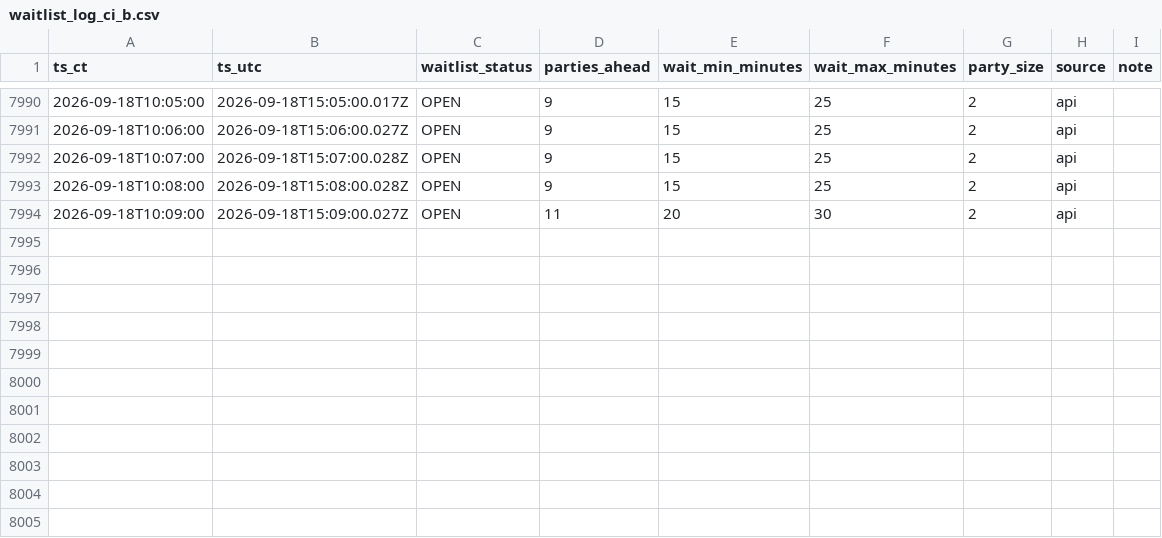
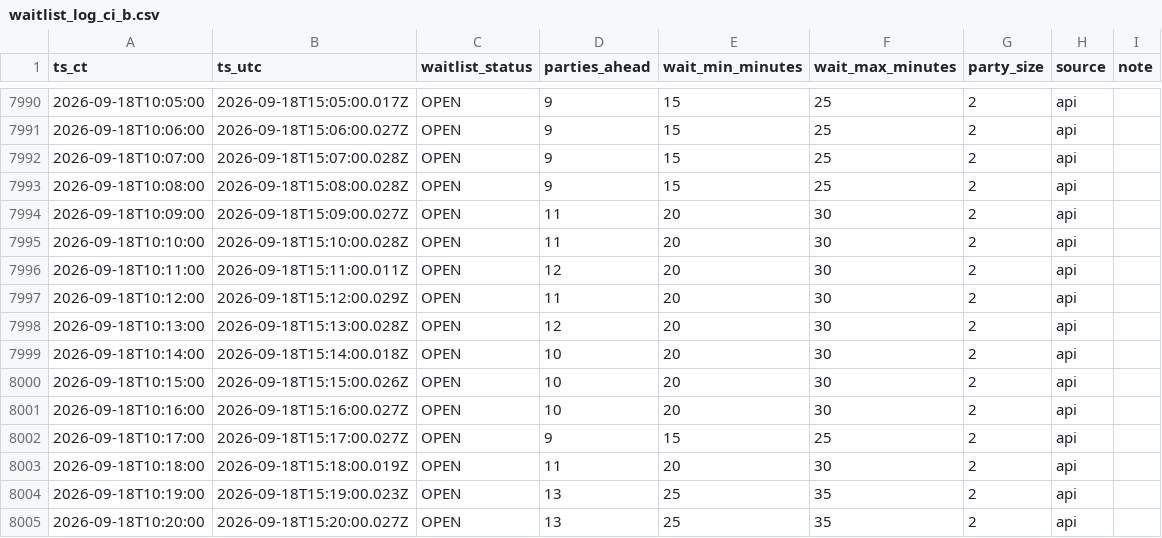
Before and after one commit to bront-s/oph-edina-waitlist, a CSV file: data/waitlist_log_ci_b.csv, drawn as a sheet; only a part is shown, gaps mark what is left out; the diff names each change by its address in the sheet, - before the commit and + after, or states it on an @@ line.

```diff
--- a/data/waitlist_log_ci_b.csv
+++ b/data/waitlist_log_ci_b.csv
+row 7995: 2026-09-18T10:10:00 | 2026-09-18T15:10:00.028Z | OPEN | 11 | 20 | 30 | 2 | api
+row 7996: 2026-09-18T10:11:00 | 2026-09-18T15:11:00.011Z | OPEN | 12 | 20 | 30 | 2 | api
+row 7997: 2026-09-18T10:12:00 | 2026-09-18T15:12:00.029Z | OPEN | 11 | 20 | 30 | 2 | api
+row 7998: 2026-09-18T10:13:00 | 2026-09-18T15:13:00.028Z | OPEN | 12 | 20 | 30 | 2 | api
+row 7999: 2026-09-18T10:14:00 | 2026-09-18T15:14:00.018Z | OPEN | 10 | 20 | 30 | 2 | api
+row 8000: 2026-09-18T10:15:00 | 2026-09-18T15:15:00.026Z | OPEN | 10 | 20 | 30 | 2 | api
+row 8001: 2026-09-18T10:16:00 | 2026-09-18T15:16:00.027Z | OPEN | 10 | 20 | 30 | 2 | api
+row 8002: 2026-09-18T10:17:00 | 2026-09-18T15:17:00.027Z | OPEN | 9 | 15 | 25 | 2 | api
+row 8003: 2026-09-18T10:18:00 | 2026-09-18T15:18:00.019Z | OPEN | 11 | 20 | 30 | 2 | api
+row 8004: 2026-09-18T10:19:00 | 2026-09-18T15:19:00.023Z | OPEN | 13 | 25 | 35 | 2 | api
+row 8005: 2026-09-18T10:20:00 | 2026-09-18T15:20:00.027Z | OPEN | 13 | 25 | 35 | 2 | api
```
